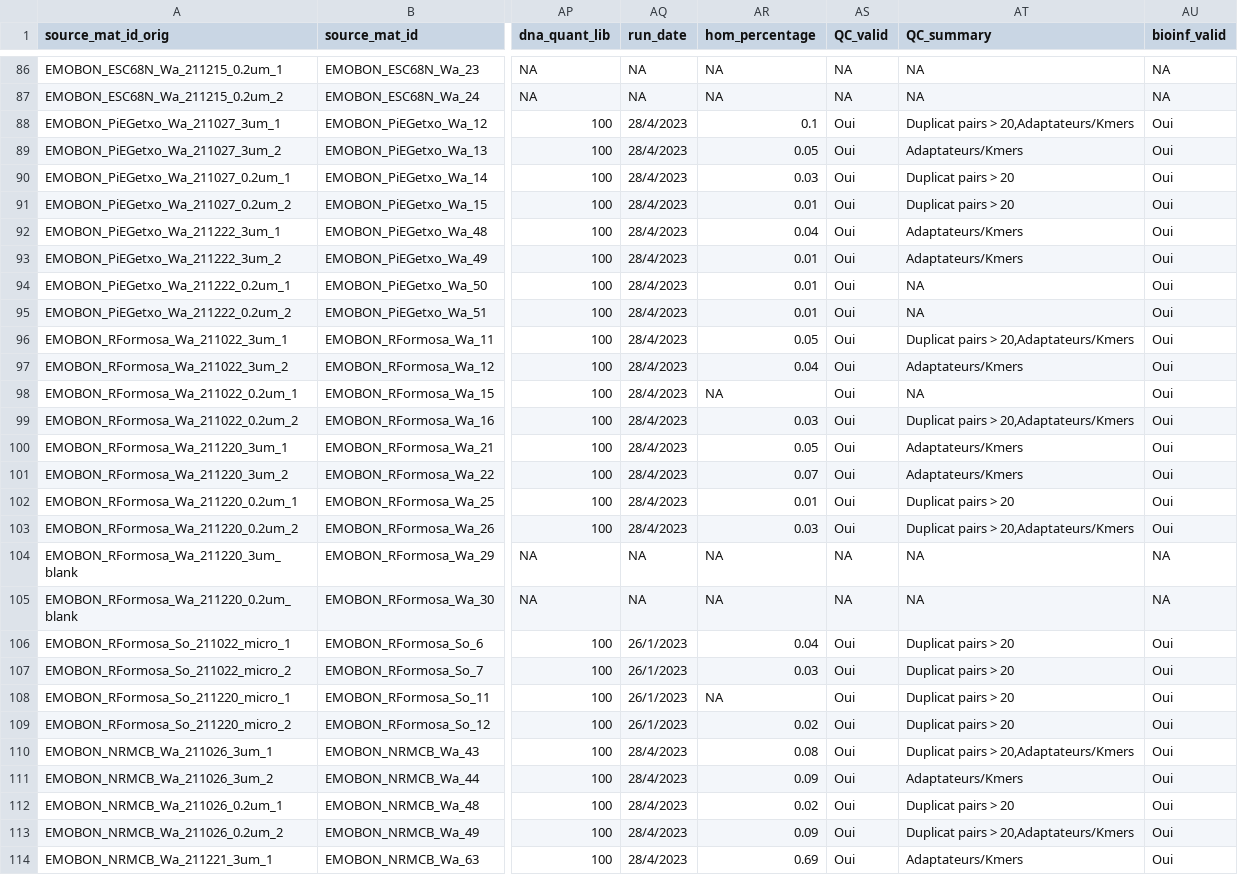
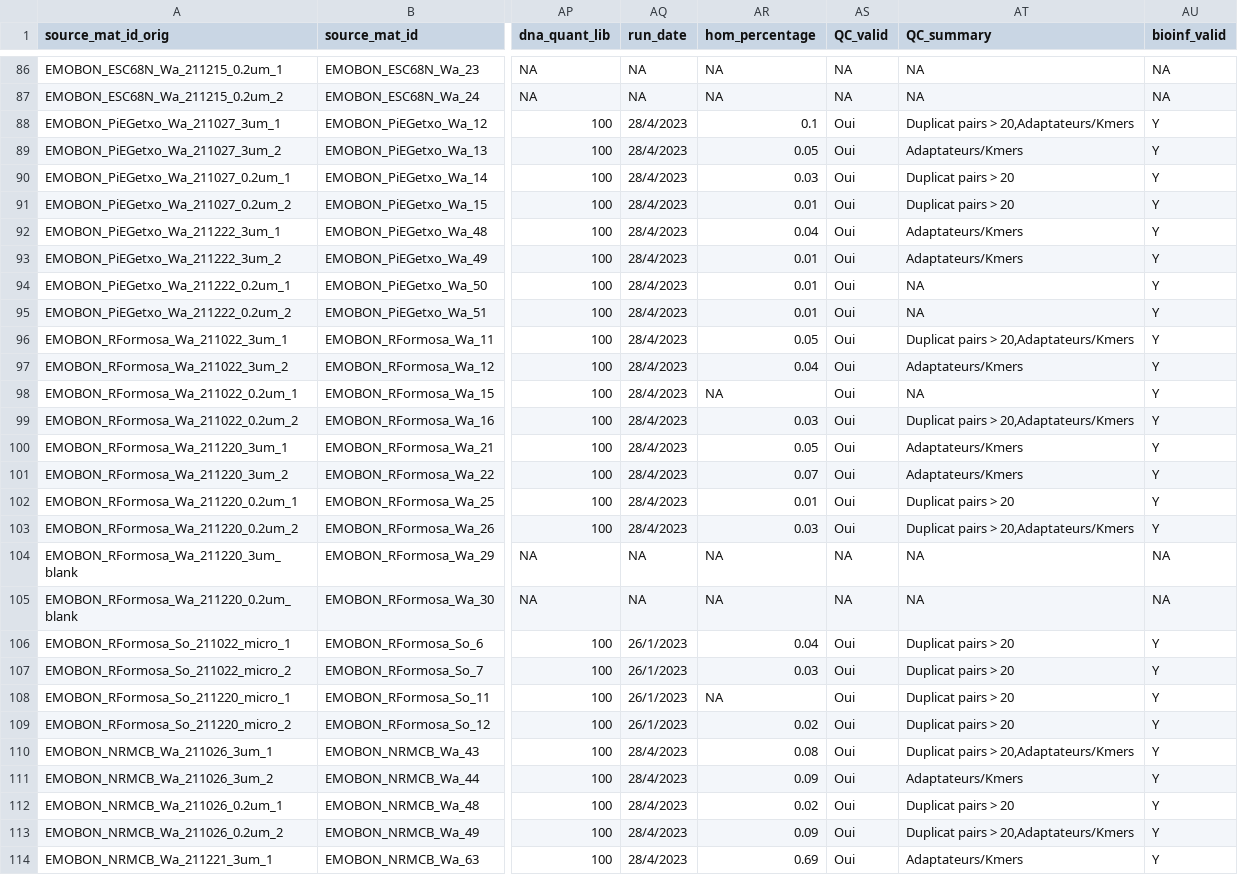
Before and after one commit to emo-bon/sequencing-logistics-crate, a CSV file: shipment/batch-002/run-information-batch-002.csv, drawn as a sheet; only a part is shown, gaps mark what is left out; the diff covers the shown part only; the diff names each change by its address in the sheet, - before the commit and + after, or states it on an @@ line.

```diff
--- a/shipment/batch-002/run-information-batch-002.csv
+++ b/shipment/batch-002/run-information-batch-002.csv
-AU88:AU103 (bioinf_valid): Oui
+AU88:AU103 (bioinf_valid): Y
-AU106:AU114 (bioinf_valid): Oui
+AU106:AU114 (bioinf_valid): Y
```
Also changed, not shown: 83 edited cells elsewhere in this file.
